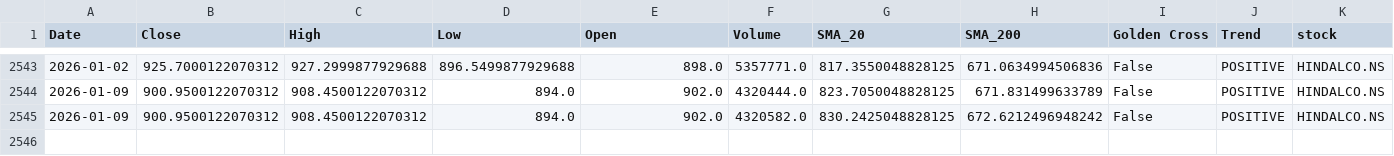
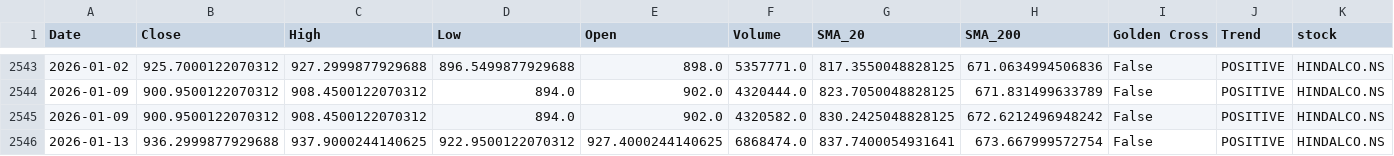
Before and after one commit to sohamdeshpande/nifty-analysis, a CSV file: data/HINDALCO.NS.csv, drawn as a sheet; only a part is shown, gaps mark what is left out; rows hold the shown columns only; the diff names each change by its address in the sheet, - before the commit and + after, or states it on an @@ line.

```diff
--- a/data/HINDALCO.NS.csv
+++ b/data/HINDALCO.NS.csv
+row 2546: 2026-01-13 | 936.2999877929688 | 937.9000244140625 | 922.9500122070312 | 927.4000244140625 | 6868474.0 | 837.7400054931641 | 673.667999572754 | False | POSITIVE | HINDALCO.NS
```
Also changed, not shown: data/HDFCBANK.NS.csv, data/JSWSTEEL.NS.csv, 45 other files.
